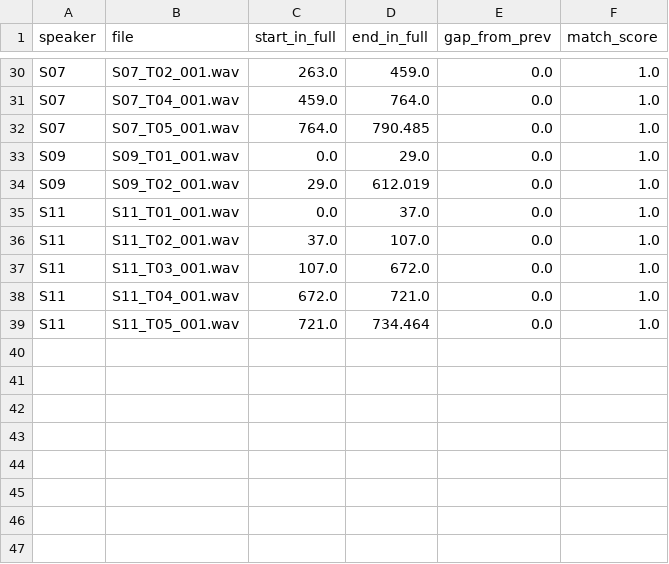
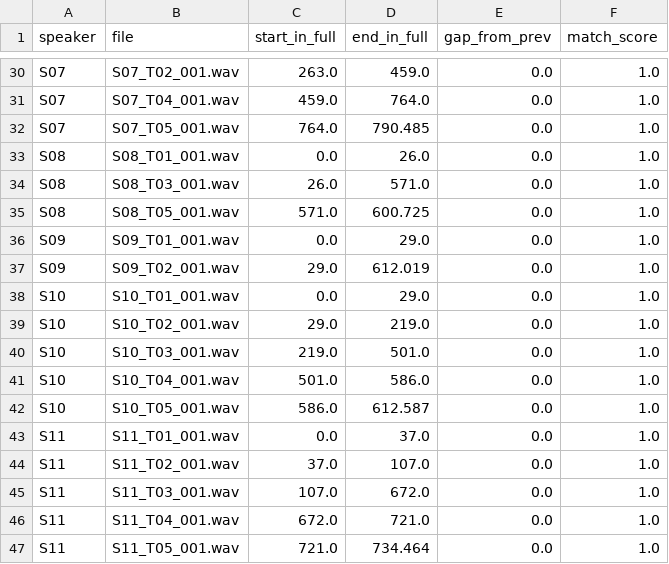
Before and after one commit to aliyahusnaf/TugasBesarSpeech, a CSV file: Korpus_Bahasa_Palembang/documentation/qc/segment_offsets.csv, drawn as a sheet; only a part is shown, gaps mark what is left out.

```diff
--- a/Korpus_Bahasa_Palembang/documentation/qc/segment_offsets.csv
+++ b/Korpus_Bahasa_Palembang/documentation/qc/segment_offsets.csv
@@ -32,4 +32,12 @@ S07,S07_T04_001.wav,459.0,764.0,0.0,1.0
 S07,S07_T05_001.wav,764.0,790.485,0.0,1.0
+S08,S08_T01_001.wav,0.0,26.0,0.0,1.0
+S08,S08_T03_001.wav,26.0,571.0,0.0,1.0
+S08,S08_T05_001.wav,571.0,600.725,0.0,1.0
 S09,S09_T01_001.wav,0.0,29.0,0.0,1.0
 S09,S09_T02_001.wav,29.0,612.019,0.0,1.0
+S10,S10_T01_001.wav,0.0,29.0,0.0,1.0
+S10,S10_T02_001.wav,29.0,219.0,0.0,1.0
+S10,S10_T03_001.wav,219.0,501.0,0.0,1.0
+S10,S10_T04_001.wav,501.0,586.0,0.0,1.0
+S10,S10_T05_001.wav,586.0,612.587,0.0,1.0
 S11,S11_T01_001.wav,0.0,37.0,0.0,1.0
```
Also changed, not shown: Korpus_Bahasa_Palembang/documentation/qc/qc_technical.csv, Korpus_Bahasa_Palembang/metadata/metadata.csv, 21 other files.
